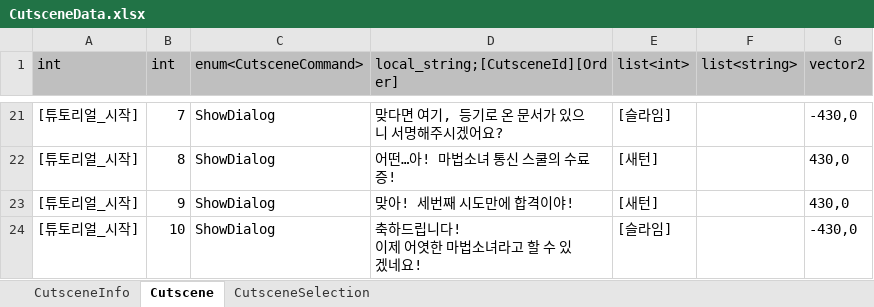
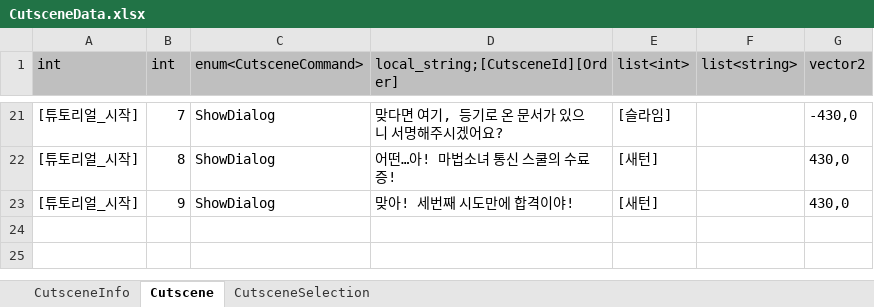
Before and after one commit to Lunaria-Project/lunaria-data, an Excel workbook: excel/CutsceneData.xlsx, sheet Cutscene, drawn as a sheet; only a part is shown, gaps mark what is left out; values as stored, in another font and other column widths than the file's, no borders; ↵ is a line break in a cell; the diff names each change by its address in the sheet, - before the commit and + after, or states it on an @@ line.

Commit message:
Revert "컷씬테스트3"
This reverts commit d127a73ab925e3aec243574f830e39ef931e7fa8.

```diff
--- a/excel/CutsceneData.xlsx (sheet Cutscene)
+++ b/excel/CutsceneData.xlsx (sheet Cutscene)
-row 24: [튜토리얼_시작] | 10 | ShowDialog | 축하드립니다! ↵ 이제 어엿한 마법소녀라고 할 수 있겠네요! | [슬라임] |  | -430,0
```
